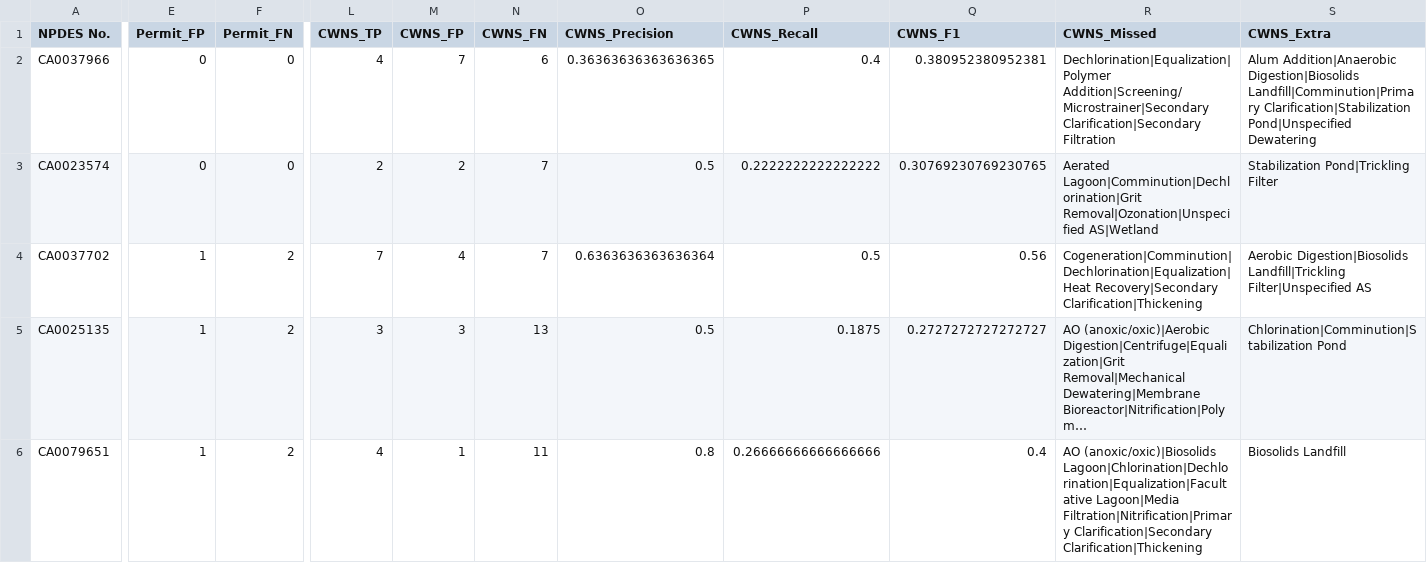
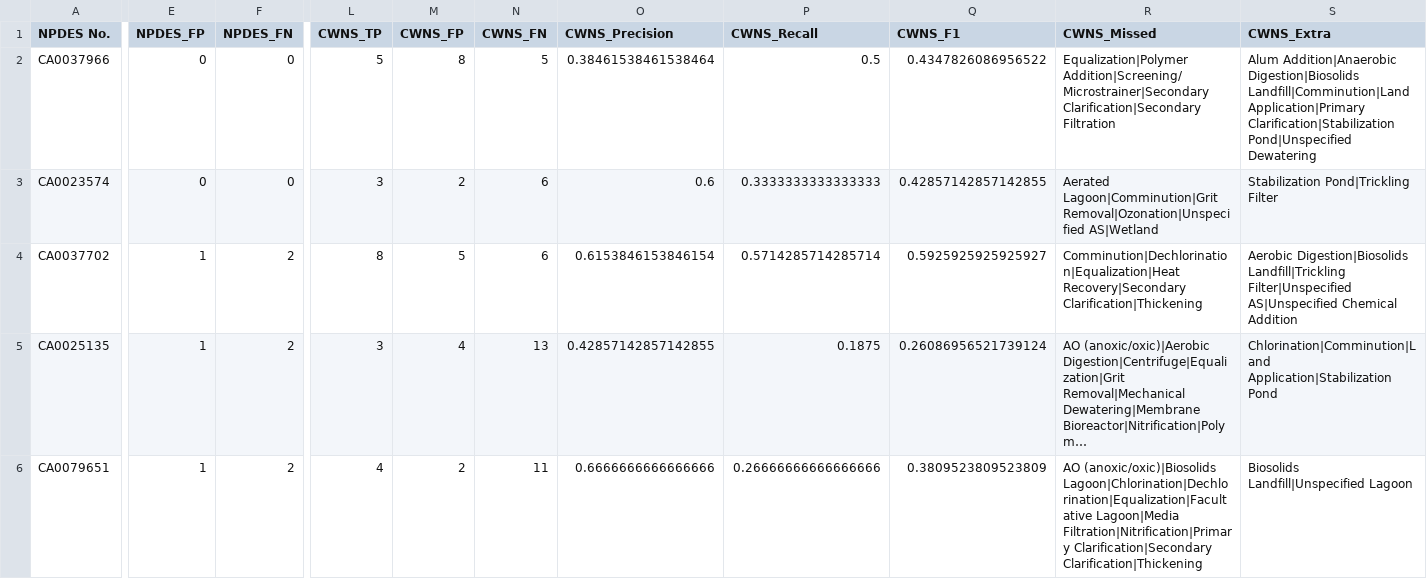
Before and after one commit to we3lab/wwtp-process-extraction, a CSV file: wwtp_process_extraction/output/supplemental_data_comparison_by_facility.csv, drawn as a sheet; only a part is shown, gaps mark what is left out; long unchanged cells end in …; the diff covers the shown part only; the diff names each change by its address in the sheet, - before the commit and + after, or states it on an @@ line.

```diff
--- a/wwtp_process_extraction/output/supplemental_data_comparison_by_facility.csv
+++ b/wwtp_process_extraction/output/supplemental_data_comparison_by_facility.csv
-E1: Permit_FP
+E1: NPDES_FP
-F1: Permit_FN
+F1: NPDES_FN
-L2 (CWNS_TP): 4
+L2 (CWNS_TP): 5
-M2 (CWNS_FP): 7
+M2 (CWNS_FP): 8
-N2 (CWNS_FN): 6
+N2 (CWNS_FN): 5
-O2 (CWNS_Precision): 0.36363636363636365
+O2 (CWNS_Precision): 0.38461538461538464
-P2 (CWNS_Recall): 0.4
+P2 (CWNS_Recall): 0.5
-Q2 (CWNS_F1): 0.380952380952381
+Q2 (CWNS_F1): 0.4347826086956522
-R2 (CWNS_Missed): Dechlorination|Equalization|Polymer Addition|Screening/Microstrainer|Secondary Clarification|Secondary…
+R2 (CWNS_Missed): Equalization|Polymer Addition|Screening/Microstrainer|Secondary Clarification|Secondary…
-S2 (CWNS_Extra): …Addition|Anaerobic Digestion|Biosolids Landfill|Comminution|Primary Clarification|Stabilization Pond|Unspecified…
+S2 (CWNS_Extra): …Addition|Anaerobic Digestion|Biosolids Landfill|Comminution|Land Application|Primary Clarification|Stabilization Pond|Unspecified…
-L3 (CWNS_TP): 2
+L3 (CWNS_TP): 3
-N3:N4 (CWNS_FN): 7
+N3:N4 (CWNS_FN): 6
-O3 (CWNS_Precision): 0.5
+O3 (CWNS_Precision): 0.6
-P3 (CWNS_Recall): 0.2222222222222222
+P3 (CWNS_Recall): 0.3333333333333333
-Q3 (CWNS_F1): 0.30769230769230765
+Q3 (CWNS_F1): 0.42857142857142855
-R3 (CWNS_Missed): Aerated Lagoon|Comminution|Dechlorination|Grit Removal|Ozonation|Unspecified AS|Wetland
+R3 (CWNS_Missed): Aerated Lagoon|Comminution|Grit Removal|Ozonation|Unspecified AS|Wetland
-L4 (CWNS_TP): 7
+L4 (CWNS_TP): 8
-M4 (CWNS_FP): 4
+M4 (CWNS_FP): 5
-O4 (CWNS_Precision): 0.6363636363636364
+O4 (CWNS_Precision): 0.6153846153846154
-P4 (CWNS_Recall): 0.5
+P4 (CWNS_Recall): 0.5714285714285714
-Q4 (CWNS_F1): 0.56
+Q4 (CWNS_F1): 0.5925925925925927
-R4 (CWNS_Missed): Cogeneration|Comminution|Dechlorination|Equalization|Heat Recovery|Secondary Clarification|Thickening
+R4 (CWNS_Missed): Comminution|Dechlorination|Equalization|Heat Recovery|Secondary Clarification|Thickening
-S4 (CWNS_Extra): …Landfill|Trickling Filter|Unspecified AS
+S4 (CWNS_Extra): …Landfill|Trickling Filter|Unspecified AS|Unspecified Chemical Addition
-M5 (CWNS_FP): 3
+M5 (CWNS_FP): 4
-O5 (CWNS_Precision): 0.5
+O5 (CWNS_Precision): 0.42857142857142855
-Q5 (CWNS_F1): 0.2727272727272727
+Q5 (CWNS_F1): 0.26086956521739124
-S5 (CWNS_Extra): Chlorination|Comminution|Stabilization Pond
+S5 (CWNS_Extra): Chlorination|Comminution|Land Application|Stabilization Pond
-M6 (CWNS_FP): 1
+M6 (CWNS_FP): 2
-O6 (CWNS_Precision): 0.8
+O6 (CWNS_Precision): 0.6666666666666666
-Q6 (CWNS_F1): 0.4
+Q6 (CWNS_F1): 0.3809523809523809
-S6 (CWNS_Extra): Biosolids Landfill
+S6 (CWNS_Extra): Biosolids Landfill|Unspecified Lagoon
```
Also changed, not shown: 46 edited cells elsewhere in this file, wwtp_process_extraction/output/unit_processes_by_facility_cwns.csv, 4 other files.
